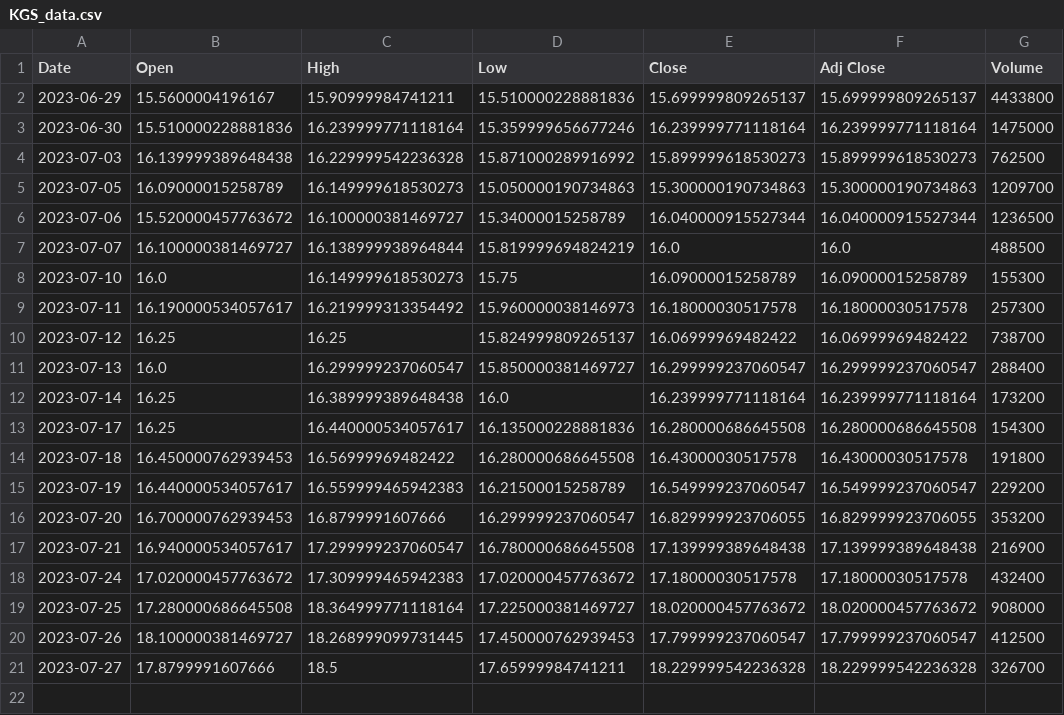
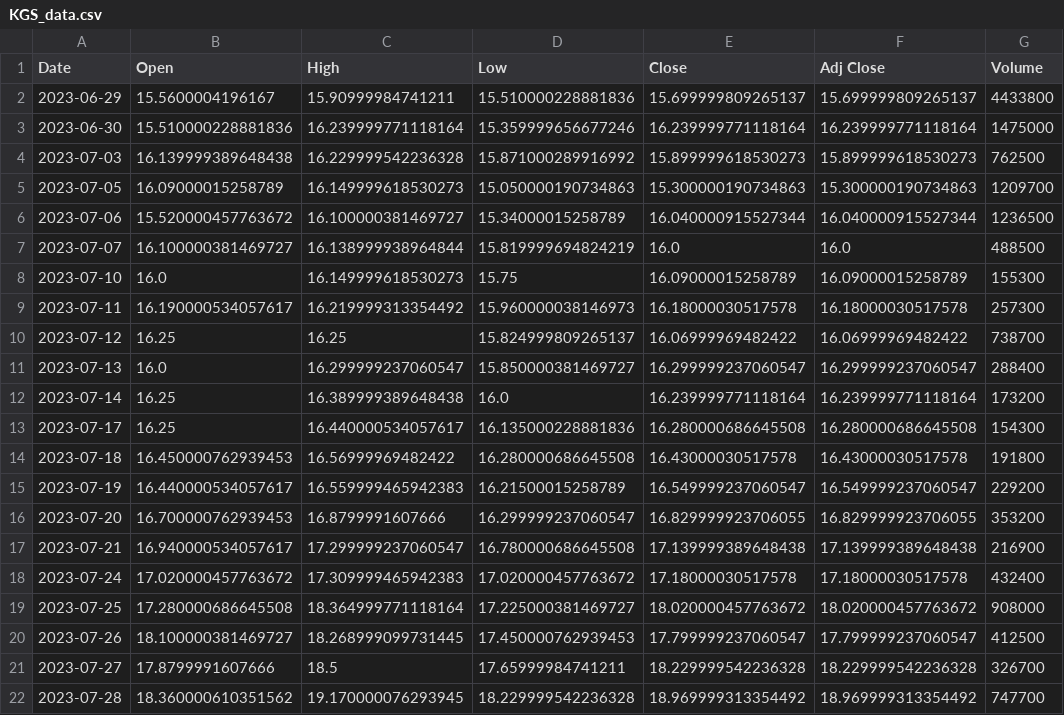
Before and after one commit to JoshW-dev/insider-alert, a CSV file: static/stockData/KGS_data.csv, drawn as a sheet; the diff names each change by its address in the sheet, - before the commit and + after, or states it on an @@ line.

```diff
--- a/static/stockData/KGS_data.csv
+++ b/static/stockData/KGS_data.csv
+row 22: 2023-07-28 | 18.360000610351562 | 19.170000076293945 | 18.229999542236328 | 18.969999313354492 | 18.969999313354492 | 747700
```
Also changed, not shown: static/stockData/CVGW_data.csv, static/stockData/DMAC_data.csv, 41 other files.
